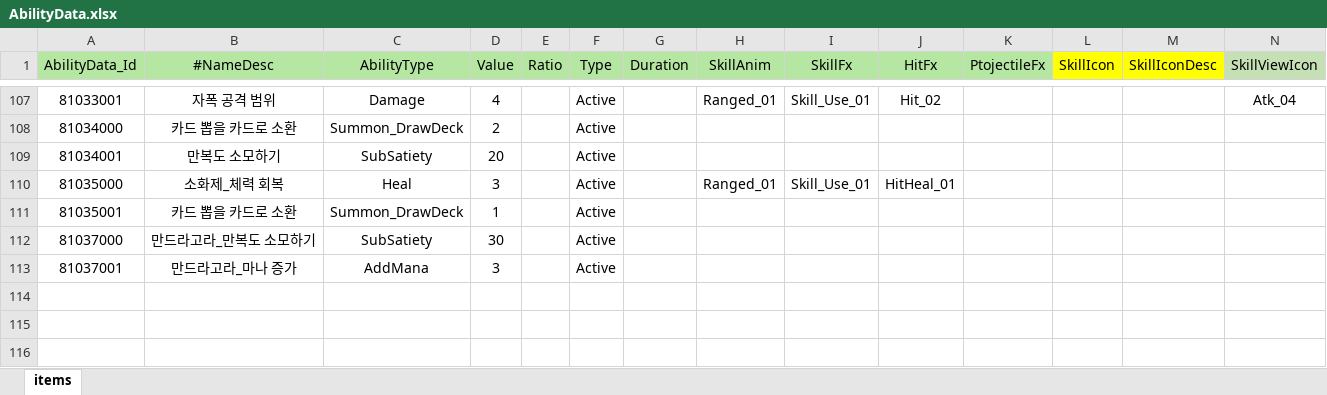
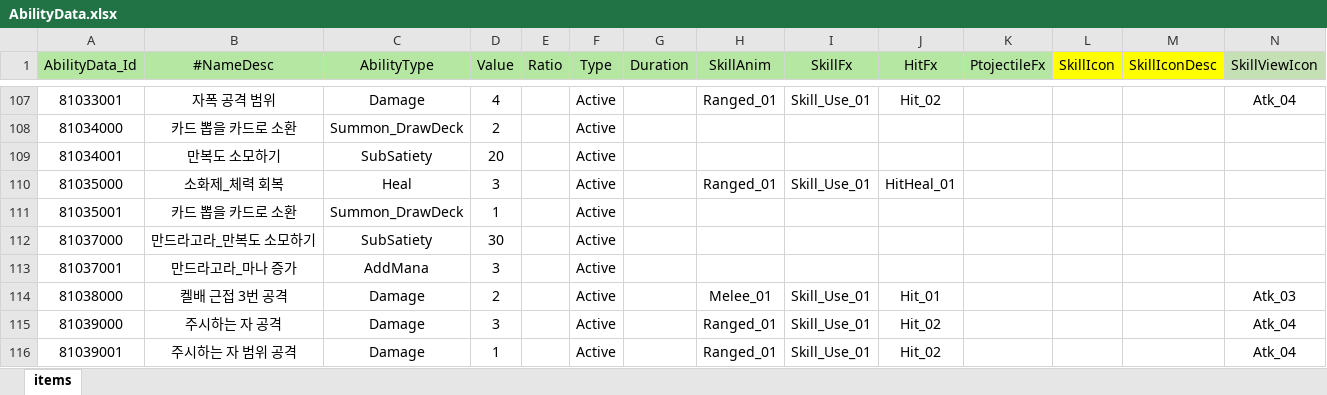
Before and after one commit to Milkbboy/repo, an Excel workbook: Assets/ERang/Excels/AbilityData.xlsx, sheet items, drawn as a sheet; only a part is shown, gaps mark what is left out; values as stored, in another font and other column widths than the file's, no borders; rows hold the shown columns only; the diff names each change by its address in the sheet, - before the commit and + after, or states it on an @@ line.

```diff
--- a/Assets/ERang/Excels/AbilityData.xlsx (sheet items)
+++ b/Assets/ERang/Excels/AbilityData.xlsx (sheet items)
+row 114: 81038000 | 켈배 근접 3번 공격 | Damage | 2 |  | Active |  | Melee_01 | Skill_Use_01 | Hit_01 |  |  |  | Atk_03
+row 115: 81039000 | 주시하는 자 공격 | Damage | 3 |  | Active |  | Ranged_01 | Skill_Use_01 | Hit_02 |  |  |  | Atk_04
+row 116: 81039001 | 주시하는 자 범위 공격 | Damage | 1 |  | Active |  | Ranged_01 | Skill_Use_01 | Hit_02 |  |  |  | Atk_04
```
Also changed, not shown: Assets/ERang/Excels/0_카드 컨셉 초안.xlsx, Assets/ERang/Excels/AiData.xlsx, 11 other files.
